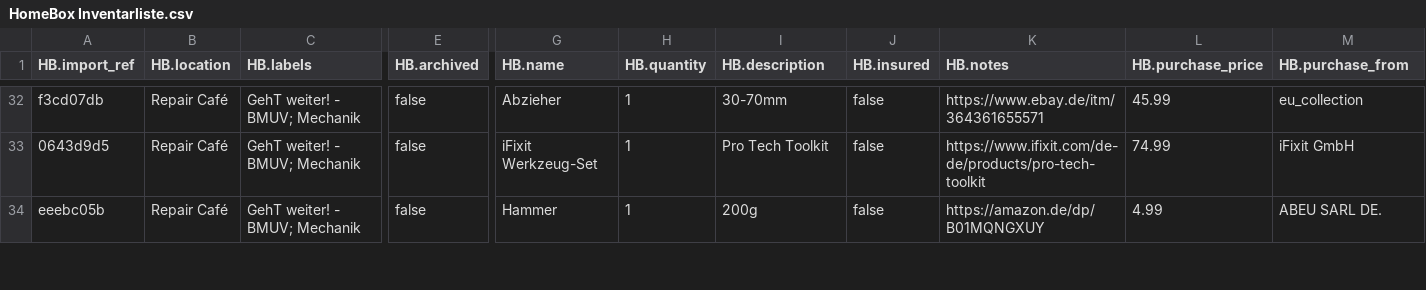
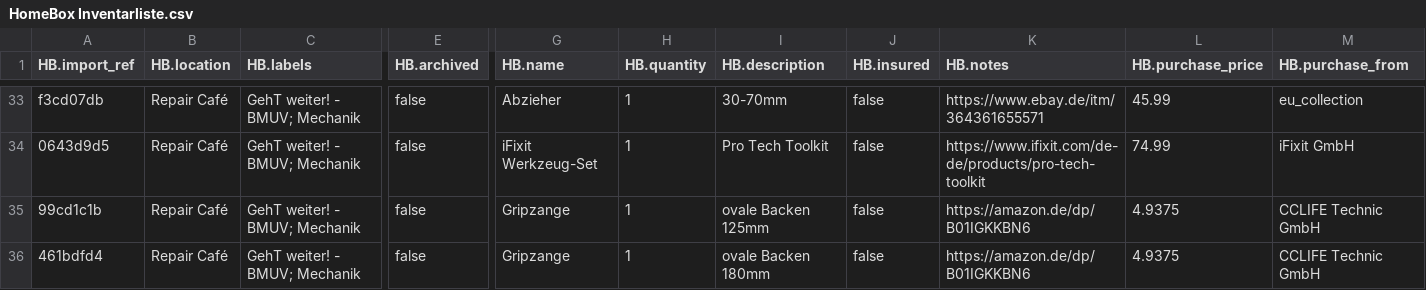
Before and after one commit to makerspace-gt/GehT-weiter-fund, a CSV file: HomeBox Inventarliste.csv, drawn as a sheet; only a part is shown, gaps mark what is left out; the shorter side is filled out with more unchanged rows; rows hold the shown columns only; the diff covers the shown part only; the diff names each change by its address in the sheet, - before the commit and + after, or states it on an @@ line.

Commit message:
Arbeitslampe; Action-Kamera; Gripzange; Dritte Hand

```diff
--- a/HomeBox Inventarliste.csv
+++ b/HomeBox Inventarliste.csv
+row 35: 99cd1c1b | Repair Café | GehT weiter! - BMUV; Mechanik | false | Gripzange | 1 | ovale Backen 125mm | false | https://amazon.de/dp/B01IGKKBN6 | 4.9375 | CCLIFE Technic GmbH
+row 36: 461bdfd4 | Repair Café | GehT weiter! - BMUV; Mechanik | false | Gripzange | 1 | ovale Backen 180mm | false | https://amazon.de/dp/B01IGKKBN6 | 4.9375 | CCLIFE Technic GmbH
```
Also changed, not shown: 5 added rows elsewhere in this file, 1 other file.
